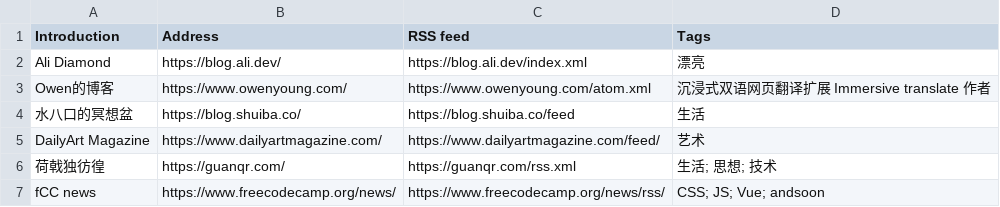
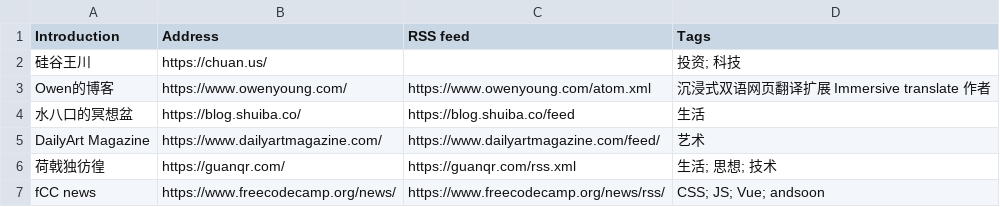
Before and after one commit to tianheg/feed, a CSV file: feed-list.csv, drawn as a sheet; only a part is shown; removed rows and columns are numbered as before the commit, all else as after; the diff names each change by its address in the sheet, - before the commit and + after, or states it on an @@ line.

Commit message:
Update feed-list.csv

```diff
--- a/feed-list.csv
+++ b/feed-list.csv
-row 2: Ali Diamond | https://blog.ali.dev/ | https://blog.ali.dev/index.xml | 漂亮
+row 2: 硅谷王川 | https://chuan.us/ |  | 投资; 科技
```
